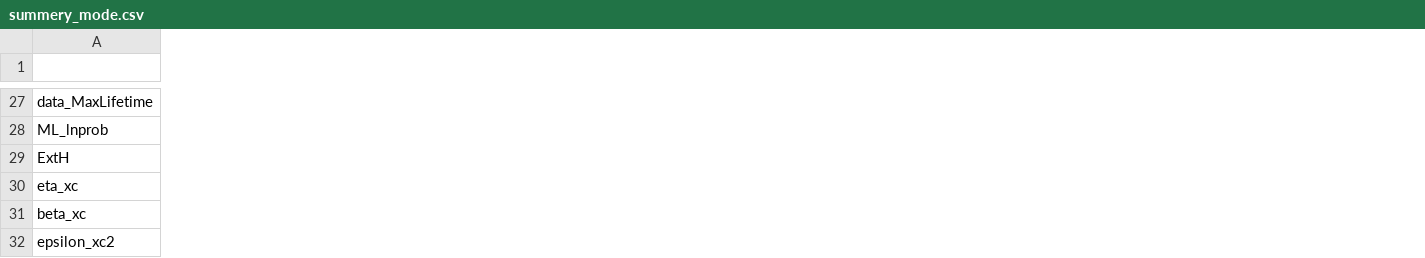
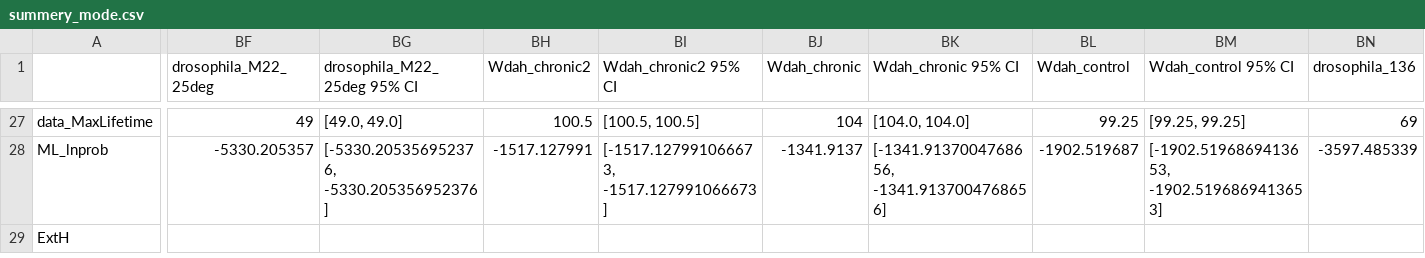
Before and after one commit to NavehRaz/SRtools, a CSV file: SRtools/Preset_values/summery_mode.csv, drawn as a sheet; only a part is shown, gaps mark what is left out; removed rows and columns are numbered as before the commit, all else as after; rows hold the shown columns only; the diff covers the shown part only; the diff names each change by its address in the sheet, - before the commit and + after, or states it on an @@ line.

Commit message:
Update preset values CSV files with new data and structure improvements
- Modified All_config.csv to enhance data organization and clarity, including renaming columns for consistency.
- Updated summery_max_likelihood.csv and summery_mode_overall.csv to include additional metrics and improve data representation.
- Refined summery_mode.csv to enhance readability and include confidence intervals for key parameters.
- Ensured all CSV files maintain consistent formatting and structure for better usability in data analysis.

```diff
--- a/SRtools/Preset_values/summery_mode.csv
+++ b/SRtools/Preset_values/summery_mode.csv
+column BF (drosophila_M22_25deg), rows 27-28: 49 | -5330.205357
+column BG (drosophila_M22_25deg 95% CI), rows 27-28: [49.0, 49.0] | [-5330.205356952376, -5330.205356952376]
+column BH (Wdah_chronic2), rows 27-28: 100.5 | -1517.127991
+column BI (Wdah_chronic2 95% CI), rows 27-28: [100.5, 100.5] | [-1517.127991066673, -1517.127991066673]
+column BJ (Wdah_chronic), rows 27-28: 104 | -1341.9137
+column BK (Wdah_chronic 95% CI), rows 27-28: [104.0, 104.0] | [-1341.9137004768656, -1341.9137004768656]
+column BL (Wdah_control), rows 27-28: 99.25 | -1902.519687
+column BM (Wdah_control 95% CI), rows 27-28: [99.25, 99.25] | [-1902.5196869413653, -1902.5196869413653]
+column BN (drosophila_136), rows 27-28: 69 | -3597.485339
-row 30: eta_xc
-row 31: beta_xc
-row 32: epsilon_xc2
```
Also changed, not shown: 5 added columns and 103 edited cells elsewhere in this file, SRtools/Preset_values/All_config.csv, SRtools/Preset_values/summery_max_likelihood.csv, 1 other file.
